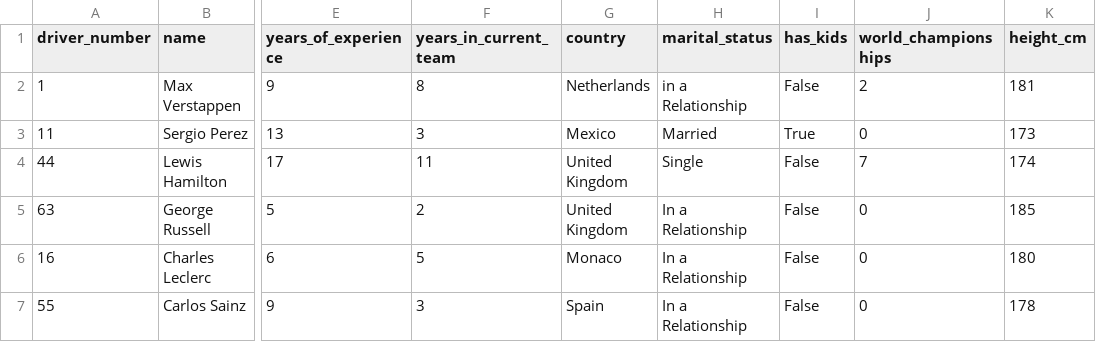
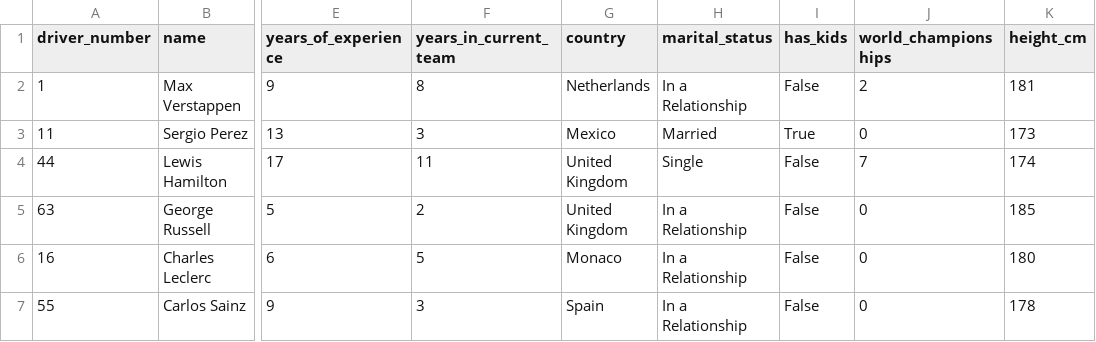
Before and after one commit to idobrenerm-gif/F1-Clustering-Project, a CSV file: data/processed_data/f1_drivers_data_2023.csv, drawn as a sheet; only a part is shown, gaps mark what is left out; the diff names each change by its address in the sheet, - before the commit and + after, or states it on an @@ line.

Commit message:
added new plot for age per driver, updated drivers metadata to include correct capitalization for marital status

```diff
--- a/data/processed_data/f1_drivers_data_2023.csv
+++ b/data/processed_data/f1_drivers_data_2023.csv
-H2 (marital_status): in a Relationship
+H2 (marital_status): In a Relationship
```
Also changed, not shown: 1 other file.
